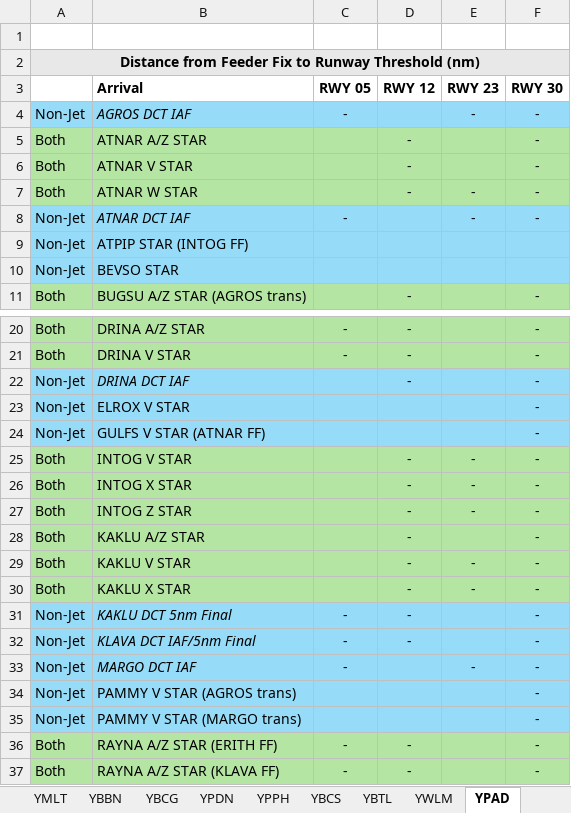
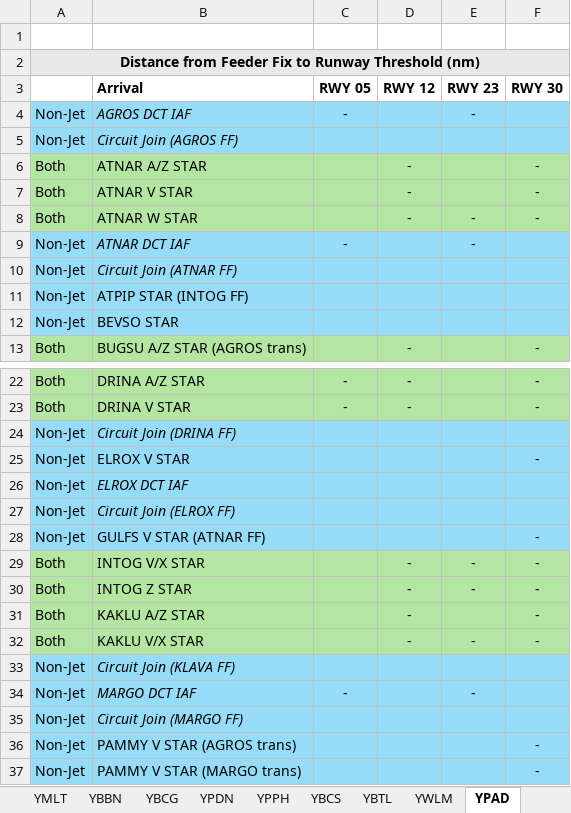
Before and after one commit to vatpac-technology/image-source-files, an Excel workbook: flow-data/Flow Distances.xlsx, sheet YPAD, drawn as a sheet; only a part is shown, gaps mark what is left out; the shorter side is filled out with more unchanged rows; values as stored, in another font and other column widths than the file's, no borders; removed rows and columns are numbered as before the commit, all else as after; the diff covers the shown part only; the diff names each change by its address in the sheet, - before the commit and + after, or states it on an @@ line.

Commit message:
Finalise YPAD flow structure (finally)

```diff
--- a/flow-data/Flow Distances.xlsx (sheet YPAD)
+++ b/flow-data/Flow Distances.xlsx (sheet YPAD)
-F4 (RWY 30): -
+F4 (RWY 30): (empty)
+row 5: Non-Jet | Circuit Join (AGROS FF)
-F9 (RWY 30): -
+F9 (RWY 30): (empty)
+row 10: Non-Jet | Circuit Join (ATNAR FF)
-row 22: Non-Jet | DRINA DCT IAF |  | - |  | -
+row 24: Non-Jet | Circuit Join (DRINA FF)
+row 26: Non-Jet | ELROX DCT IAF
+row 27: Non-Jet | Circuit Join (ELROX FF)
-B29 (Arrival): INTOG V STAR
+B29 (Arrival): INTOG V/X STAR
-row 26: Both | INTOG X STAR |  | - | - | -
-B32 (Arrival): KAKLU V STAR
+B32 (Arrival): KAKLU V/X STAR
-row 30: Both | KAKLU X STAR |  | - | - | -
-row 31: Non-Jet | KAKLU DCT 5nm Final | - | - |  | -
-row 32: Non-Jet | KLAVA DCT IAF/5nm Final | - | - |  | -
+row 33: Non-Jet | Circuit Join (KLAVA FF)
-F34 (RWY 30): -
+F34 (RWY 30): (empty)
+row 35: Non-Jet | Circuit Join (MARGO FF)
```
Also changed, not shown: 1 removed row and 1 edited cell elsewhere in this sheet.
